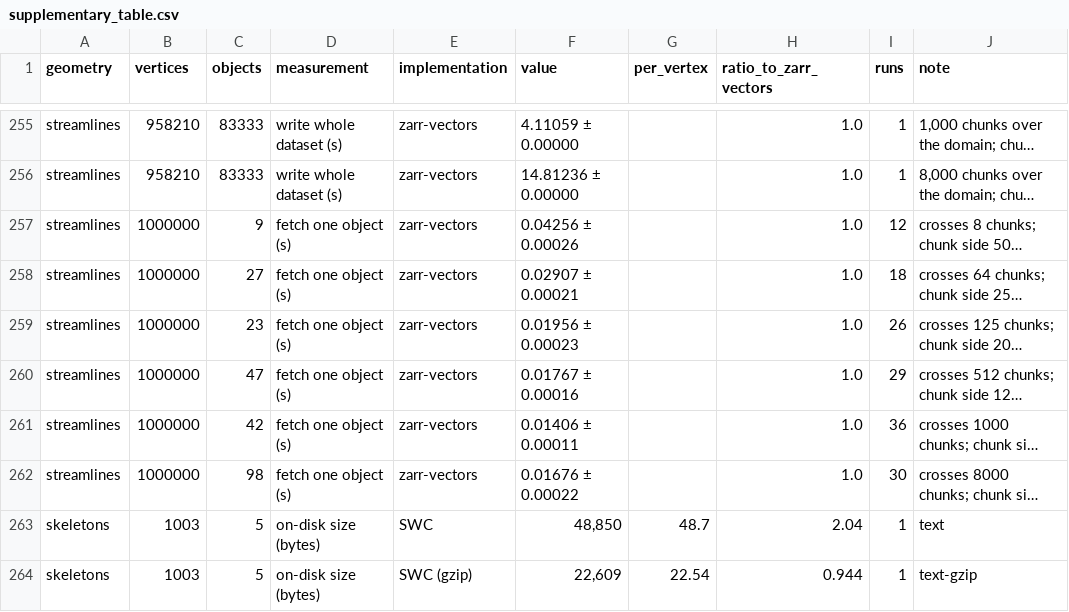
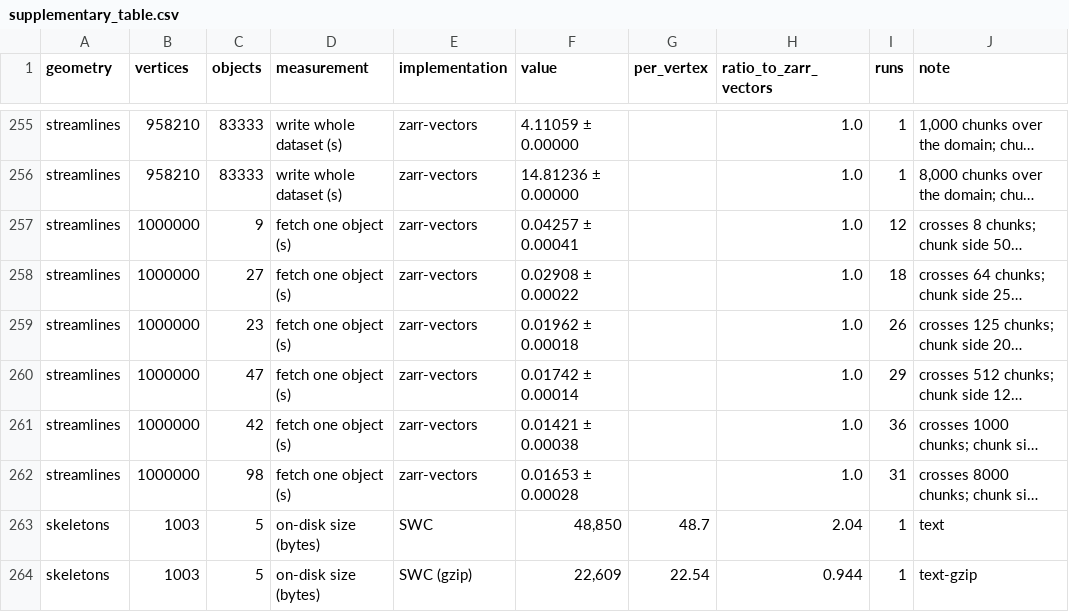
Before and after one commit to AllenInstitute/zarr-vectors-tools, a CSV file: benchmarks/paper/results/supplementary_table.csv, drawn as a sheet; only a part is shown, gaps mark what is left out; long unchanged cells end in …; the diff covers the shown part only; the diff names each change by its address in the sheet, - before the commit and + after, or states it on an @@ line.

```diff
--- a/benchmarks/paper/results/supplementary_table.csv
+++ b/benchmarks/paper/results/supplementary_table.csv
-F257 (value): 0.04256 ± 0.00026
+F257 (value): 0.04257 ± 0.00041
-F258 (value): 0.02907 ± 0.00021
+F258 (value): 0.02908 ± 0.00022
-F259 (value): 0.01956 ± 0.00023
+F259 (value): 0.01962 ± 0.00018
-F260 (value): 0.01767 ± 0.00016
+F260 (value): 0.01742 ± 0.00014
-F261 (value): 0.01406 ± 0.00011
+F261 (value): 0.01421 ± 0.00038
-F262 (value): 0.01676 ± 0.00022
+F262 (value): 0.01653 ± 0.00028
-I262 (runs): 30
+I262 (runs): 31
```
Also changed, not shown: 29 edited cells elsewhere in this file, benchmarks/paper/results/large/measurements.csv, benchmarks/paper/results/large/supplementary_table.csv, 48 other files.
